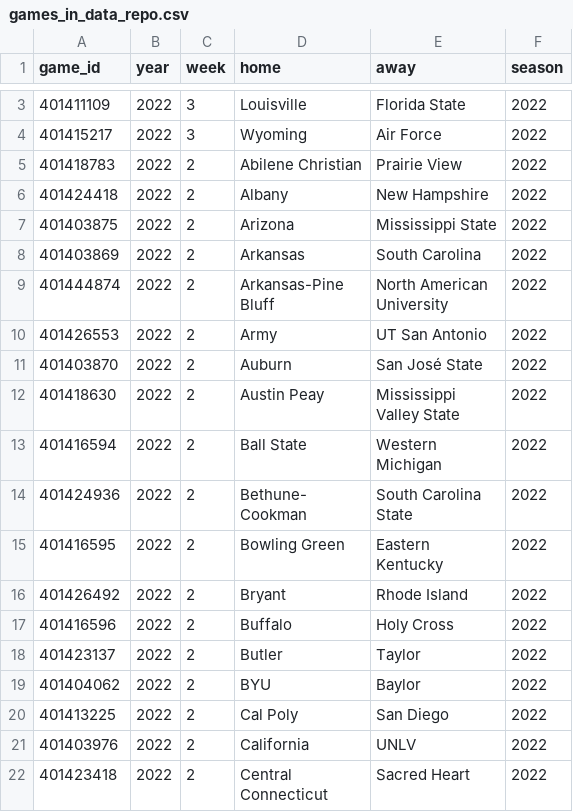
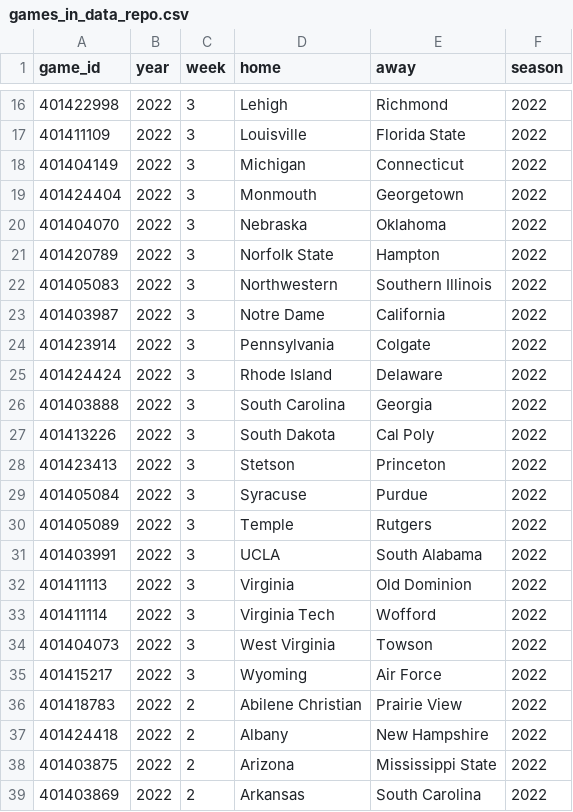
Before and after one commit to sportsdataverse/cfbfastR-data, a CSV file: data/games_in_data_repo.csv, drawn as a sheet; only a part is shown, gaps mark what is left out; the shorter side is filled out with more unchanged rows; the diff covers the shown part only; the diff names each change by its address in the sheet, - before the commit and + after, or states it on an @@ line.

```diff
--- a/data/games_in_data_repo.csv
+++ b/data/games_in_data_repo.csv
+row 16: 401422998 | 2022 | 3 | Lehigh | Richmond | 2022
+row 18: 401404149 | 2022 | 3 | Michigan | Connecticut | 2022
+row 19: 401424404 | 2022 | 3 | Monmouth | Georgetown | 2022
+row 20: 401404070 | 2022 | 3 | Nebraska | Oklahoma | 2022
+row 21: 401420789 | 2022 | 3 | Norfolk State | Hampton | 2022
+row 22: 401405083 | 2022 | 3 | Northwestern | Southern Illinois | 2022
+row 23: 401403987 | 2022 | 3 | Notre Dame | California | 2022
+row 24: 401423914 | 2022 | 3 | Pennsylvania | Colgate | 2022
+row 25: 401424424 | 2022 | 3 | Rhode Island | Delaware | 2022
+row 26: 401403888 | 2022 | 3 | South Carolina | Georgia | 2022
+row 27: 401413226 | 2022 | 3 | South Dakota | Cal Poly | 2022
+row 28: 401423413 | 2022 | 3 | Stetson | Princeton | 2022
+row 29: 401405084 | 2022 | 3 | Syracuse | Purdue | 2022
+row 30: 401405089 | 2022 | 3 | Temple | Rutgers | 2022
+row 31: 401403991 | 2022 | 3 | UCLA | South Alabama | 2022
+row 32: 401411113 | 2022 | 3 | Virginia | Old Dominion | 2022
+row 33: 401411114 | 2022 | 3 | Virginia Tech | Wofford | 2022
+row 34: 401404073 | 2022 | 3 | West Virginia | Towson | 2022
```
Also changed, not shown: 13 added rows elsewhere in this file, schedules/csv/cfb_schedules_2022.csv, 8 other files.
